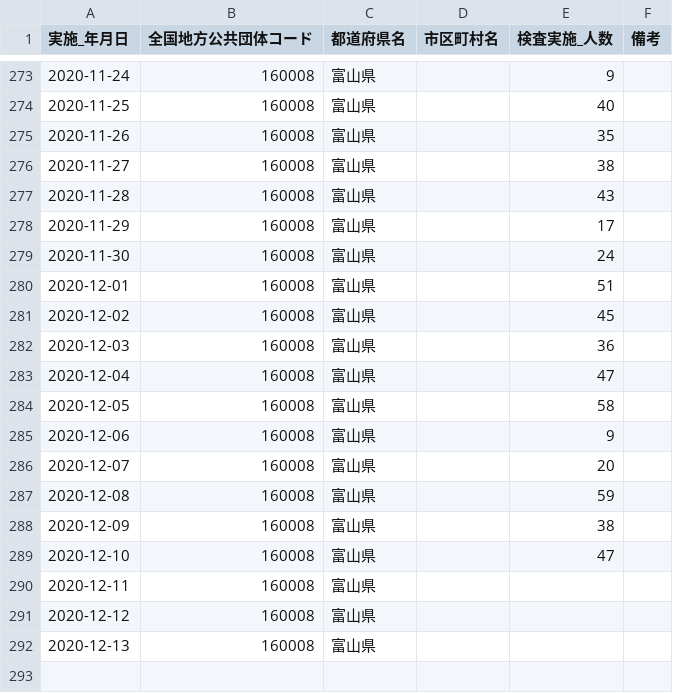
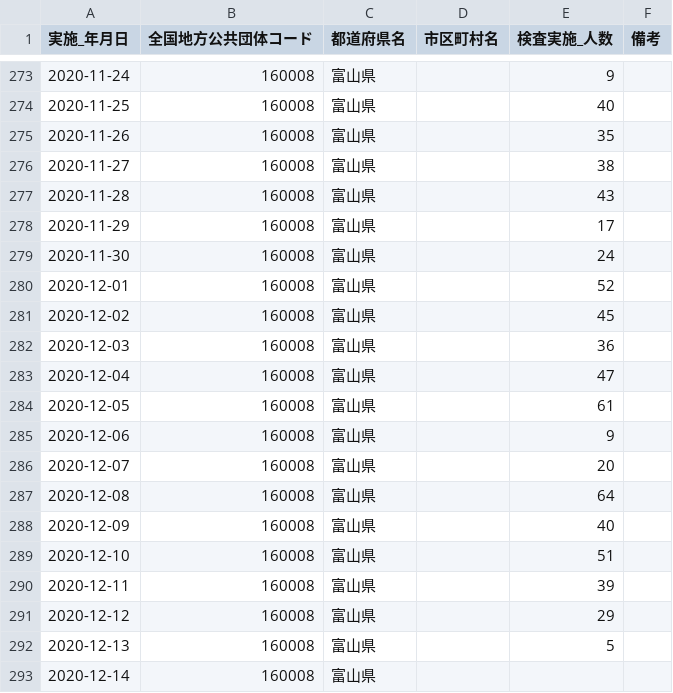
Before and after one commit to imabari/toyama-covid19, a CSV file: 160001_toyama_covid19_antigen_test_people.csv, drawn as a sheet; only a part is shown, gaps mark what is left out.

```diff
--- a/160001_toyama_covid19_antigen_test_people.csv
+++ b/160001_toyama_covid19_antigen_test_people.csv
@@ -279,3 +279,3 @@
 2020-11-30,160008,富山県,,24,
-2020-12-01,160008,富山県,,51,
+2020-12-01,160008,富山県,,52,
 2020-12-02,160008,富山県,,45,
@@ -283,10 +283,11 @@
 2020-12-04,160008,富山県,,47,
-2020-12-05,160008,富山県,,58,
+2020-12-05,160008,富山県,,61,
 2020-12-06,160008,富山県,,9,
 2020-12-07,160008,富山県,,20,
-2020-12-08,160008,富山県,,59,
-2020-12-09,160008,富山県,,38,
-2020-12-10,160008,富山県,,47,
-2020-12-11,160008,富山県,,,
-2020-12-12,160008,富山県,,,
-2020-12-13,160008,富山県,,,
+2020-12-08,160008,富山県,,64,
+2020-12-09,160008,富山県,,40,
+2020-12-10,160008,富山県,,51,
+2020-12-11,160008,富山県,,39,
+2020-12-12,160008,富山県,,29,
+2020-12-13,160008,富山県,,5,
+2020-12-14,160008,富山県,,,
```
Also changed, not shown: 160001_toyama_covid19_call_center.csv, 160001_toyama_covid19_confirm_patients.csv, 7 other files.
